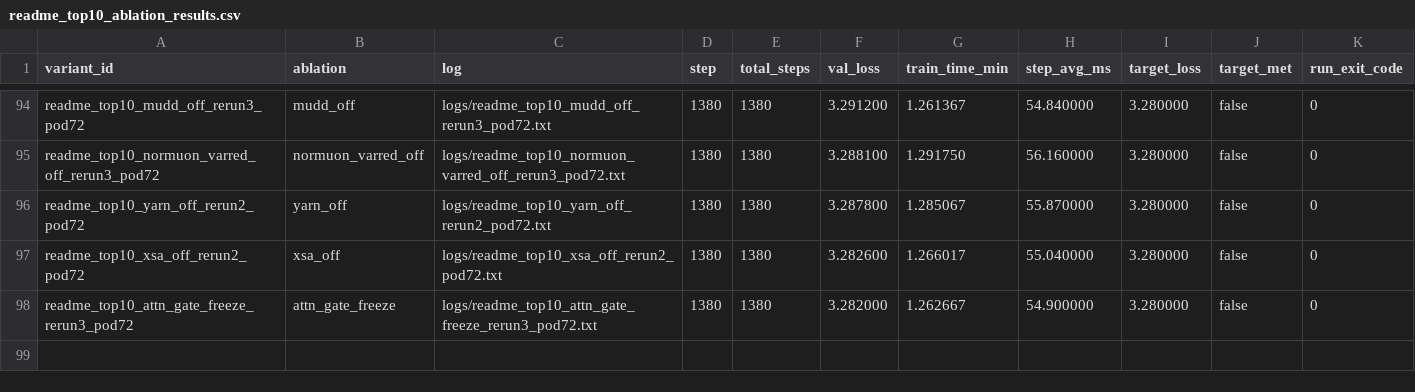
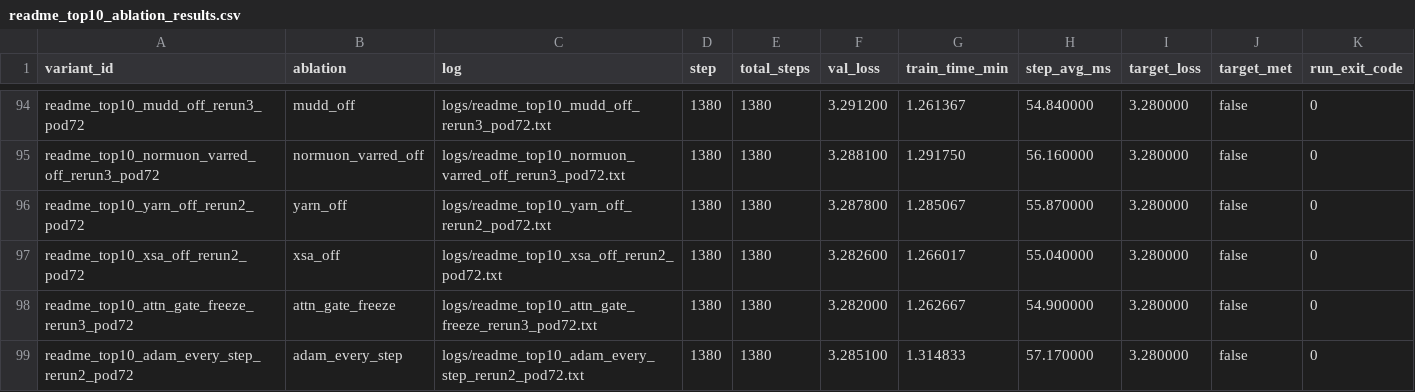
Before and after one commit to novitalabs/modded-nanogpt, a CSV file: experiments/results/readme_top10_ablation_results.csv, drawn as a sheet; only a part is shown, gaps mark what is left out; the diff names each change by its address in the sheet, - before the commit and + after, or states it on an @@ line.

Commit message:
arthur-codex: adam_every_step 第三个有效样本 val_loss=3.2851、step_avg=57.17m...
Arthur analysis: codex-1780606081414-26a7f2e0
Reason: 1 run(s) finished
Changed files: 7
Experiment IDs: readme-top10-adam-every-step-rerun2-pod72
Run IDs: readme-top10-adam-every-step-rerun2-pod72-1780605901-b5b5c8e1
Input code commits: c0e2d17bcde1c77823765b9ae0bc11b5724c34fe

```diff
--- a/experiments/results/readme_top10_ablation_results.csv
+++ b/experiments/results/readme_top10_ablation_results.csv
+row 99: readme_top10_adam_every_step_rerun2_pod72 | adam_every_step | logs/readme_top10_adam_every_step_rerun2_pod72.txt | 1380 | 1380 | 3.285100 | 1.314833 | 57.170000 | 3.280000 | false | 0
```
Also changed, not shown: experiments/results/local_reruns.csv, experiments/results/log_results.csv, 4 other files.
